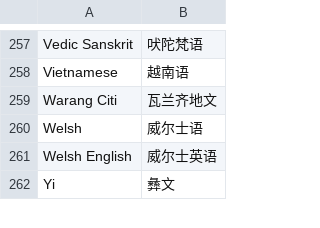
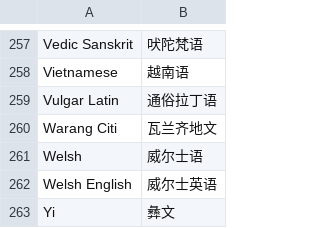
Before and after one commit to xfq/scripts, a CSV file: name/scripts.csv, drawn as a sheet; only a part is shown, gaps mark what is left out; the diff names each change by its address in the sheet, - before the commit and + after, or states it on an @@ line.

Commit message:
Add Vulgar Latin

```diff
--- a/name/scripts.csv
+++ b/name/scripts.csv
+row 259: Vulgar Latin | 通俗拉丁语
```
Also changed, not shown: 1 other file.
